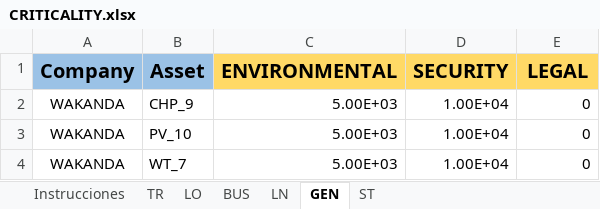
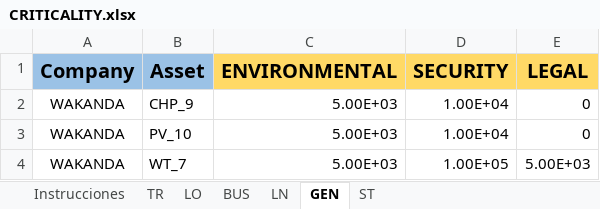
Before and after one commit to dlalvareza/PywerAPM, an Excel workbook: CASES/05_Challenge_Data/01_Data/CRITICALITY.xlsx, sheet GEN, drawn as a sheet; values as stored, in another font and other column widths than the file's, no borders; charts and pictures not drawn; 1 other sheet too large or unreadable and not compared; the diff names each change by its address in the sheet, - before the commit and + after, or states it on an @@ line.

```diff
--- a/CASES/05_Challenge_Data/01_Data/CRITICALITY.xlsx (sheet GEN)
+++ b/CASES/05_Challenge_Data/01_Data/CRITICALITY.xlsx (sheet GEN)
-D4 (SECURITY): 1.00E+04
+D4 (SECURITY): 1.00E+05
-E4 (LEGAL): 0
+E4 (LEGAL): 5.00E+03
```
Also changed, not shown: sheet LO, sheet LN, sheet TR, sheet ST, CASES/05_Challenge_Data/01_Data/CONDITION.xlsx, CASES/05_Challenge_Data/01_Data/OHL_CIGRE_Net_DER.xlsx, 7 other files.
